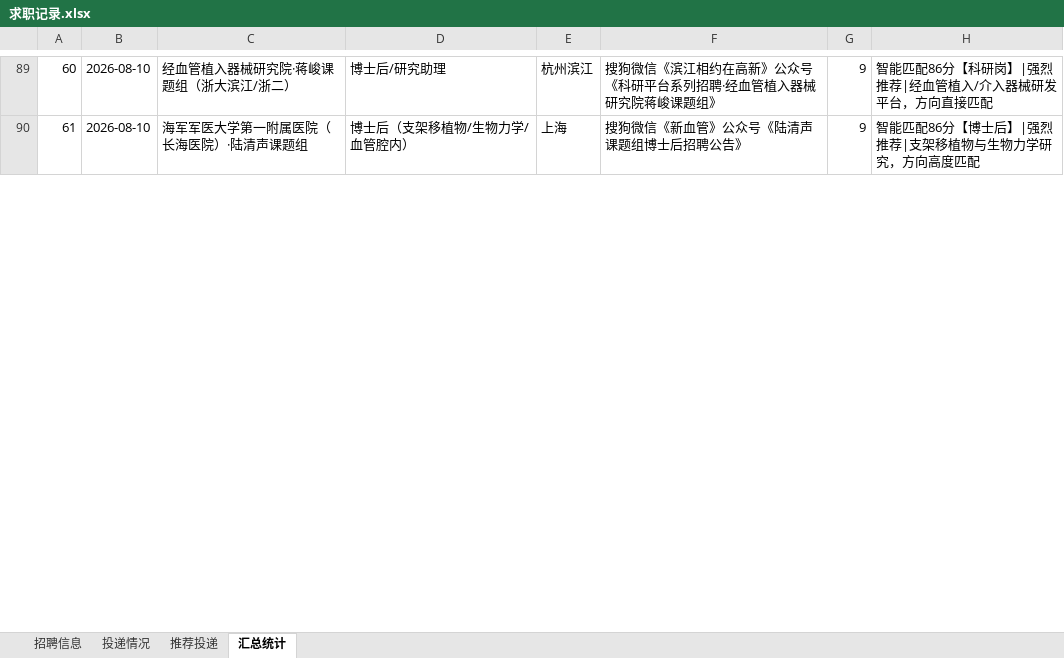
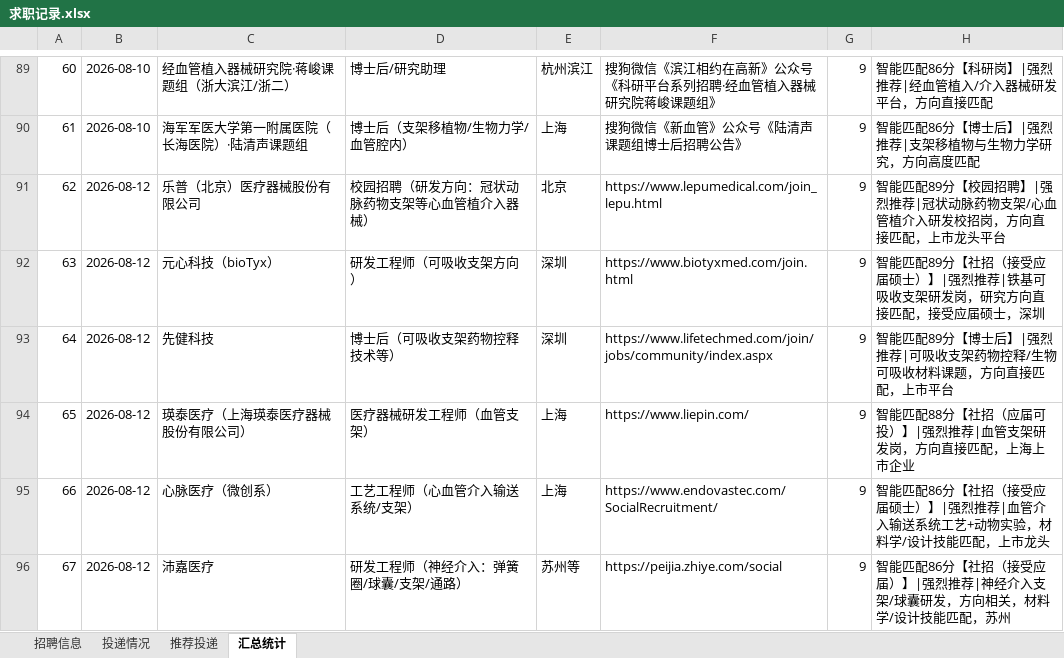
Before and after one commit to Zhengjinweizai/ob-search-vascular-stent, an Excel workbook: 求职记录.xlsx, sheet 汇总统计, drawn as a sheet; only a part is shown, gaps mark what is left out; values as stored, in another font and other column widths than the file's, no borders; the diff covers the shown part only; the diff names each change by its address in the sheet, - before the commit and + after, or states it on an @@ line.

```diff
--- a/求职记录.xlsx (sheet 汇总统计)
+++ b/求职记录.xlsx (sheet 汇总统计)
+row 91: 62 | 2026-08-12 | 乐普（北京）医疗器械股份有限公司 | 校园招聘（研发方向：冠状动脉药物支架等心血管植介入器械） | 北京 | https://www.lepumedical.com/join_lepu.html | 9 | 智能匹配89分【校园招聘】|强烈推荐|冠状动脉药物支架/心血管植介入研发校招岗，方向直接匹配，上市龙头平台
+row 92: 63 | 2026-08-12 | 元心科技（bioTyx） | 研发工程师（可吸收支架方向） | 深圳 | https://www.biotyxmed.com/join.html | 9 | 智能匹配89分【社招（接受应届硕士）】|强烈推荐|铁基可吸收支架研发岗，研究方向直接匹配，接受应届硕士，深圳
+row 93: 64 | 2026-08-12 | 先健科技 | 博士后（可吸收支架药物控释技术等） | 深圳 | https://www.lifetechmed.com/join/jobs/community/index.aspx | 9 | 智能匹配89分【博士后】|强烈推荐|可吸收支架药物控释/生物可吸收材料课题，方向直接匹配，上市平台
+row 94: 65 | 2026-08-12 | 瑛泰医疗（上海瑛泰医疗器械股份有限公司） | 医疗器械研发工程师（血管支架） | 上海 | https://www.liepin.com/ | 9 | 智能匹配88分【社招（应届可投）】|强烈推荐|血管支架研发岗，方向直接匹配，上海上市企业
+row 95: 66 | 2026-08-12 | 心脉医疗（微创系） | 工艺工程师（心血管介入输送系统/支架） | 上海 | https://www.endovastec.com/SocialRecruitment/ | 9 | 智能匹配86分【社招（接受应届硕士）】|强烈推荐|血管介入输送系统工艺+动物实验，材料学/设计技能匹配，上市龙头
+row 96: 67 | 2026-08-12 | 沛嘉医疗 | 研发工程师（神经介入：弹簧圈/球囊/支架/通路） | 苏州等 | https://peijia.zhiye.com/social | 9 | 智能匹配86分【社招（接受应届）】|强烈推荐|神经介入支架/球囊研发，方向相关，材料学/设计技能匹配，苏州
```
Also changed, not shown: 14 added rows, 6 edited cells and row numbers in column A elsewhere in this sheet, sheet 招聘信息, sheet 推荐投递, 2 other files.
